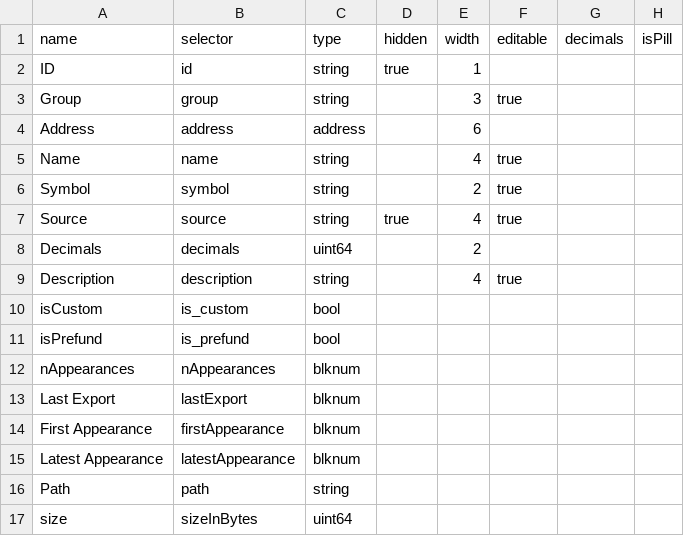
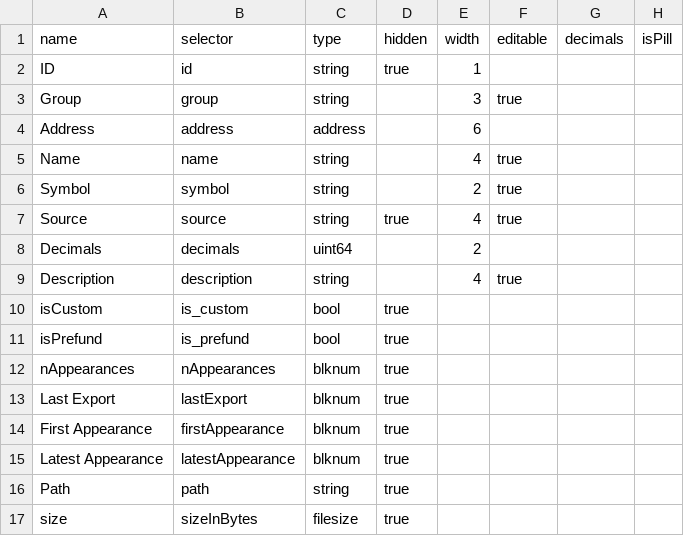
Before and after one commit to dszlachta/trueblocks-explorer, a CSV file: classDefinitions/schemas/names.csv, drawn as a sheet; only a part is shown; the diff names each change by its address in the sheet, - before the commit and + after, or states it on an @@ line.

```diff
--- a/classDefinitions/schemas/names.csv
+++ b/classDefinitions/schemas/names.csv
-D10:D17 (hidden): (empty)
+D10:D17 (hidden): true
-C17 (type): uint64
+C17 (type): filesize
```
Also changed, not shown: classDefinitions/schemas/monitors.csv, classDefinitions/schemas/settings-systems.csv, 37 other files.
